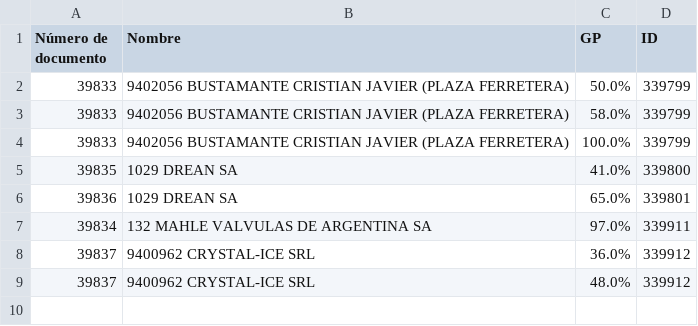
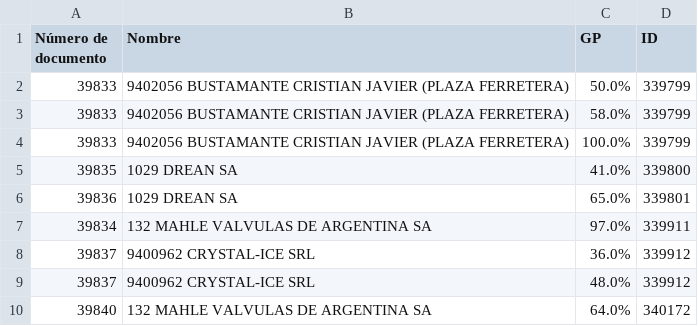
Before and after one commit to Castle-SA/segimiento.github.io, a CSV file: path/to/control_fecha_entrega.csv, drawn as a sheet; the diff names each change by its address in the sheet, - before the commit and + after, or states it on an @@ line.

```diff
--- a/path/to/control_fecha_entrega.csv
+++ b/path/to/control_fecha_entrega.csv
+row 10: 39840 | 132 MAHLE VALVULAS DE ARGENTINA SA | 64.0% | 340172
```
Also changed, not shown: 1 other file.
